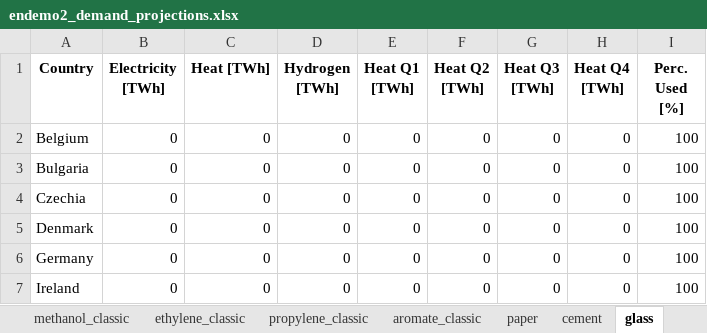
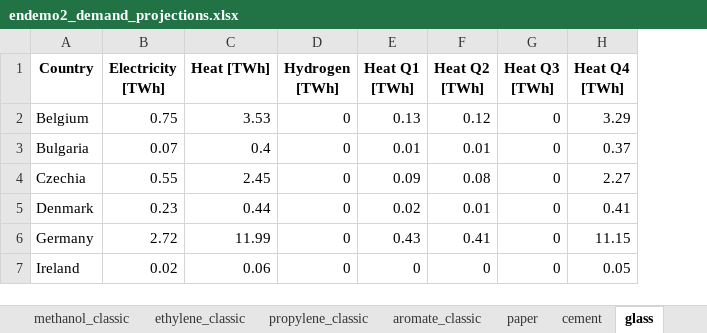
Before and after one commit to chrylt/endemo-v2.0.0-Alpha, an Excel workbook: output/endemo2_demand_projections.xlsx, sheet glass, drawn as a sheet; only a part is shown; values as stored, in another font and other column widths than the file's, no borders; the diff covers the shown part only; the diff names each change by its address in the sheet, - before the commit and + after, or states it on an @@ line.

```diff
--- a/output/endemo2_demand_projections.xlsx (sheet glass)
+++ b/output/endemo2_demand_projections.xlsx (sheet glass)
-column I (Perc. Used [%]), rows 2-7: all 100
-B2 (Electricity [TWh]): 0
+B2 (Electricity [TWh]): 0.75
-C2 (Heat [TWh]): 0
+C2 (Heat [TWh]): 3.53
-E2 (Heat Q1 [TWh]): 0
+E2 (Heat Q1 [TWh]): 0.13
-F2 (Heat Q2 [TWh]): 0
+F2 (Heat Q2 [TWh]): 0.12
-H2 (Heat Q4 [TWh]): 0
+H2 (Heat Q4 [TWh]): 3.29
-B3 (Electricity [TWh]): 0
+B3 (Electricity [TWh]): 0.07
-C3 (Heat [TWh]): 0
+C3 (Heat [TWh]): 0.4
-E3 (Heat Q1 [TWh]): 0
+E3 (Heat Q1 [TWh]): 0.01
-F3 (Heat Q2 [TWh]): 0
+F3 (Heat Q2 [TWh]): 0.01
-H3 (Heat Q4 [TWh]): 0
+H3 (Heat Q4 [TWh]): 0.37
-B4 (Electricity [TWh]): 0
+B4 (Electricity [TWh]): 0.55
-C4 (Heat [TWh]): 0
+C4 (Heat [TWh]): 2.45
-E4 (Heat Q1 [TWh]): 0
+E4 (Heat Q1 [TWh]): 0.09
-F4 (Heat Q2 [TWh]): 0
+F4 (Heat Q2 [TWh]): 0.08
-H4 (Heat Q4 [TWh]): 0
+H4 (Heat Q4 [TWh]): 2.27
-B5 (Electricity [TWh]): 0
+B5 (Electricity [TWh]): 0.23
-C5 (Heat [TWh]): 0
+C5 (Heat [TWh]): 0.44
-E5 (Heat Q1 [TWh]): 0
+E5 (Heat Q1 [TWh]): 0.02
-F5 (Heat Q2 [TWh]): 0
+F5 (Heat Q2 [TWh]): 0.01
-H5 (Heat Q4 [TWh]): 0
+H5 (Heat Q4 [TWh]): 0.41
-B6 (Electricity [TWh]): 0
+B6 (Electricity [TWh]): 2.72
-C6 (Heat [TWh]): 0
+C6 (Heat [TWh]): 11.99
-E6 (Heat Q1 [TWh]): 0
+E6 (Heat Q1 [TWh]): 0.43
-F6 (Heat Q2 [TWh]): 0
+F6 (Heat Q2 [TWh]): 0.41
-H6 (Heat Q4 [TWh]): 0
+H6 (Heat Q4 [TWh]): 11.15
-B7 (Electricity [TWh]): 0
+B7 (Electricity [TWh]): 0.02
-C7 (Heat [TWh]): 0
+C7 (Heat [TWh]): 0.06
-H7 (Heat Q4 [TWh]): 0
+H7 (Heat Q4 [TWh]): 0.05
```
Also changed, not shown: 94 edited cells elsewhere in this sheet, sheet ammonia_classic, sheet steel_prim, sheet propylene_classic, sheet alu_sec, sheet ethylene_classic, sheet aromate_classic, 8 more sheets, other sheet tabs, output/endemo2_amount_prognosis.xlsx, output/endemo2_industry_coef_current_settings.xlsx, 20 other files.
